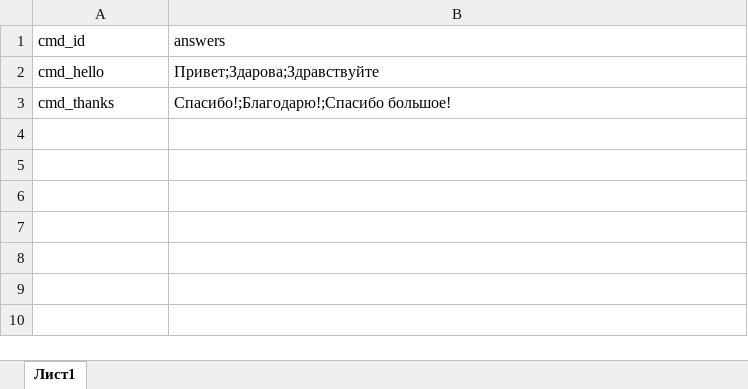
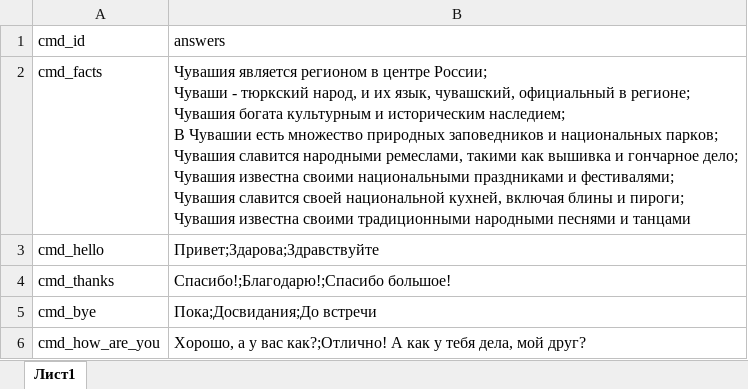
Before and after one commit to SomeSuperCoder/Yarik, an Excel workbook: variants.xlsx, sheet Лист1, drawn as a sheet; values as stored, in another font and other column widths than the file's, no borders; charts and pictures not drawn; ↵ is a line break in a cell; the diff names each change by its address in the sheet, - before the commit and + after, or states it on an @@ line.

```diff
--- a/variants.xlsx (sheet Лист1)
+++ b/variants.xlsx (sheet Лист1)
+row 2: cmd_facts | Чувашия является регионом в центре России; ↵ Чуваши - тюркский народ, и их язык, чувашский, официальный в регионе; ↵ Чувашия богата культурным и историческим наследием; ↵ В Чувашии есть множество природных заповедников и национальных парков; ↵ Чувашия славится народными ремеслами, такими как вышивка и гончарное дело; ↵ Чувашия известна своими национальными праздниками и фестивалями; ↵ Чувашия славится своей национальной кухней, включая блины и пироги; ↵ Чувашия известна своими традиционными народными песнями и танцами
+row 5: cmd_bye | Пока;Досвидания;До встречи
+row 6: cmd_how_are_you | Хорошо, а у вас как?;Отлично! А как у тебя дела, мой друг?
```
Also changed, not shown: charts or pictures, data.xlsx, 10 other files.
